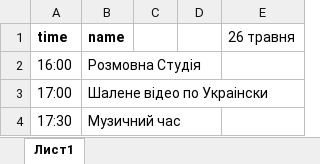
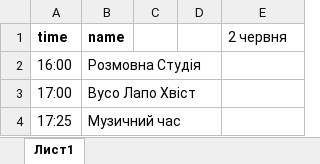
Before and after one commit to star-dom/storage, an Excel workbook: peredachi.xlsx, sheet Лист1, drawn as a sheet; values as stored, in another font and other column widths than the file's, no borders; the diff names each change by its address in the sheet, - before the commit and + after, or states it on an @@ line.

Commit message:
Update peredachi.xlsx

```diff
--- a/peredachi.xlsx (sheet Лист1)
+++ b/peredachi.xlsx (sheet Лист1)
-E1: 26 травня
+E1: 2 червня
-B3 (name): Шалене відео по Украінски
+B3 (name): Вусо Лапо Хвіст
-A4 (time): 17:30
+A4 (time): 17:25
```
